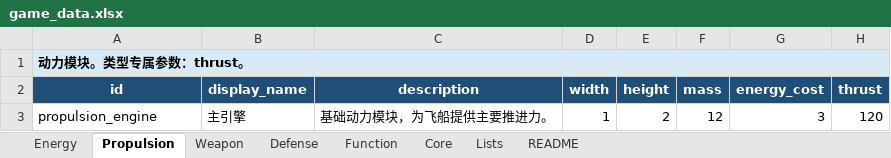
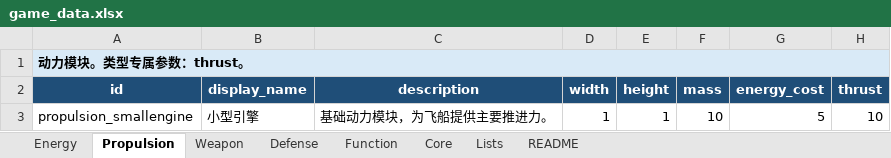
Before and after one commit to lqc19891229/AdvanceFour, an Excel workbook: tools/data_import/source/game_data.xlsx, sheet Propulsion, drawn as a sheet; values as stored, in another font and other column widths than the file's, no borders; removed rows and columns are numbered as before the commit, all else as after; the diff names each change by its address in the sheet, - before the commit and + after, or states it on an @@ line.

```diff
--- a/tools/data_import/source/game_data.xlsx (sheet Propulsion)
+++ b/tools/data_import/source/game_data.xlsx (sheet Propulsion)
-row 3: propulsion_engine | 主引擎 | 基础动力模块，为飞船提供主要推进力。 | 1 | 2 | 12 | 3 | 120
+row 3: propulsion_smallengine | 小型引擎 | 基础动力模块，为飞船提供主要推进力。 | 1 | 1 | 10 | 5 | 10
```
Also changed, not shown: sheet Energy, sheet Weapon, sheet Defense, sheet Core, sheet Function.
